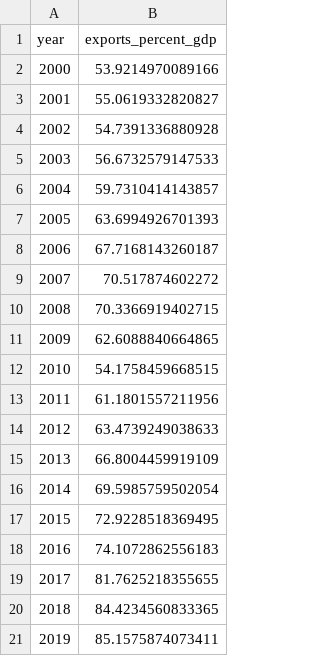
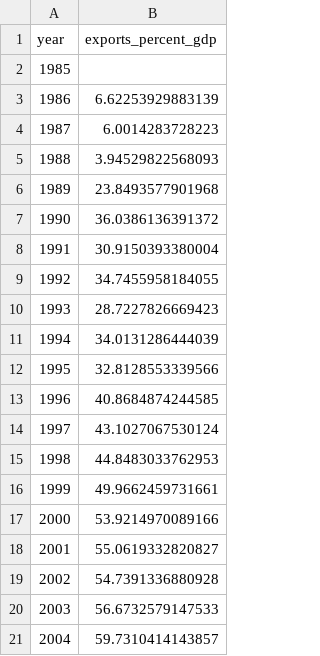
Before and after one commit to Zane-Theodore/data-analysis-project1, a CSV file: data/raw/world_bank/exports_percent_gdp.csv, drawn as a sheet; only a part is shown; the shorter side is filled out with more unchanged rows; the diff names each change by its address in the sheet, - before the commit and + after, or states it on an @@ line.

```diff
--- a/data/raw/world_bank/exports_percent_gdp.csv
+++ b/data/raw/world_bank/exports_percent_gdp.csv
+row 2: 1985
+row 3: 1986 | 6.62253929883139
+row 4: 1987 | 6.0014283728223
+row 5: 1988 | 3.94529822568093
+row 6: 1989 | 23.8493577901968
+row 7: 1990 | 36.0386136391372
+row 8: 1991 | 30.9150393380004
+row 9: 1992 | 34.7455958184055
+row 10: 1993 | 28.7227826669423
+row 11: 1994 | 34.0131286444039
+row 12: 1995 | 32.8128553339566
+row 13: 1996 | 40.8684874244585
+row 14: 1997 | 43.1027067530124
+row 15: 1998 | 44.8483033762953
+row 16: 1999 | 49.9662459731661
```
Also changed, not shown: data/interim/world_bank/fdi_percent_gdp_cleaned.csv, data/processed/world_bank_macro_yearly.csv, 3 other files.
